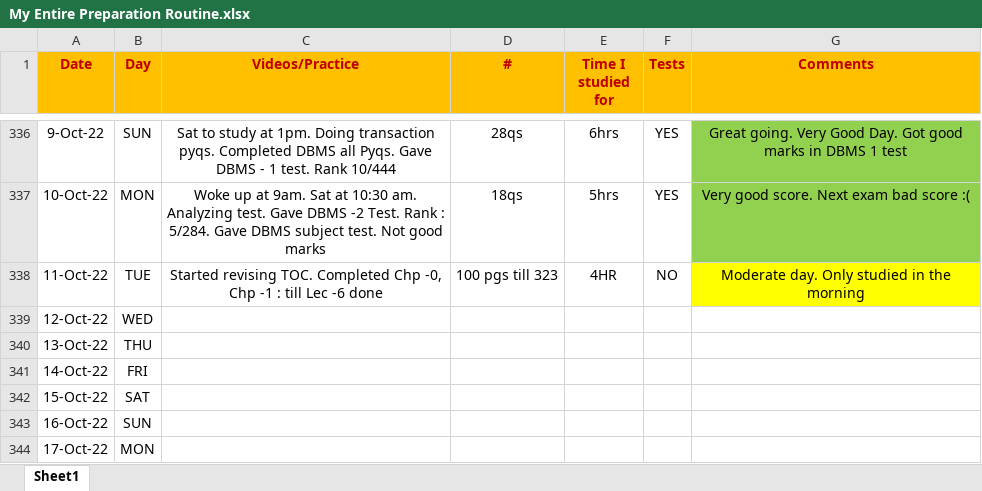
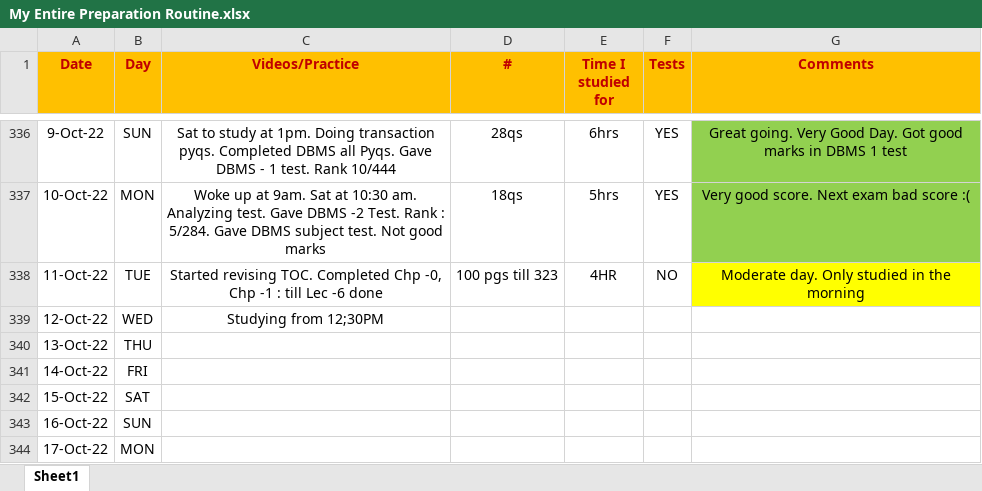
Before and after one commit to Abhrajyoti00/Abhrajyoti00-GATE_2022_2023, an Excel workbook: My Entire Preparation Routine.xlsx, sheet Sheet1, drawn as a sheet; only a part is shown, gaps mark what is left out; values as stored, in another font and other column widths than the file's, no borders; conditional formats not drawn; the diff names each change by its address in the sheet, - before the commit and + after, or states it on an @@ line.

```diff
--- a/My Entire Preparation Routine.xlsx (sheet Sheet1)
+++ b/My Entire Preparation Routine.xlsx (sheet Sheet1)
-C339 (Videos/Practice): (empty)
+C339 (Videos/Practice): Studying from 12;30PM
```
Also changed, not shown: My Marks Tracker.xlsx, 1 other file.
